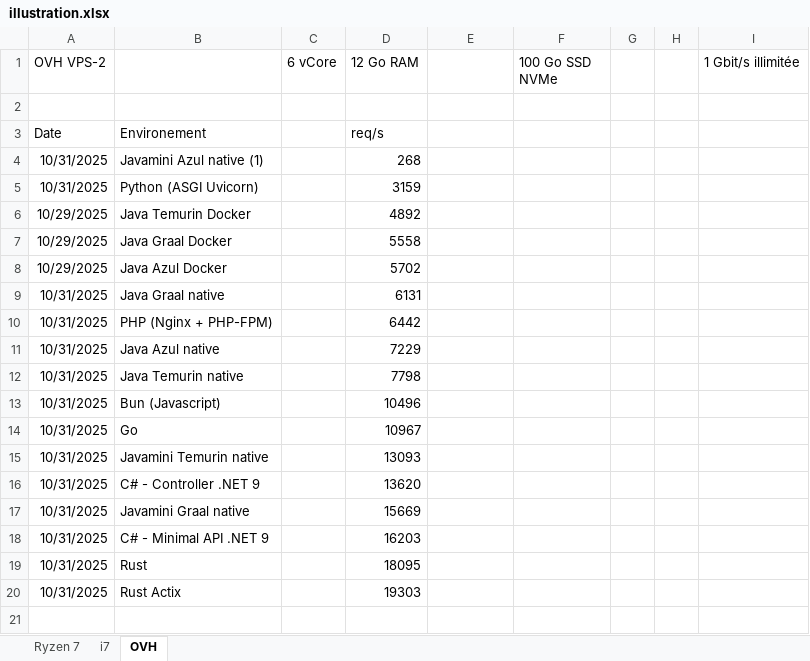
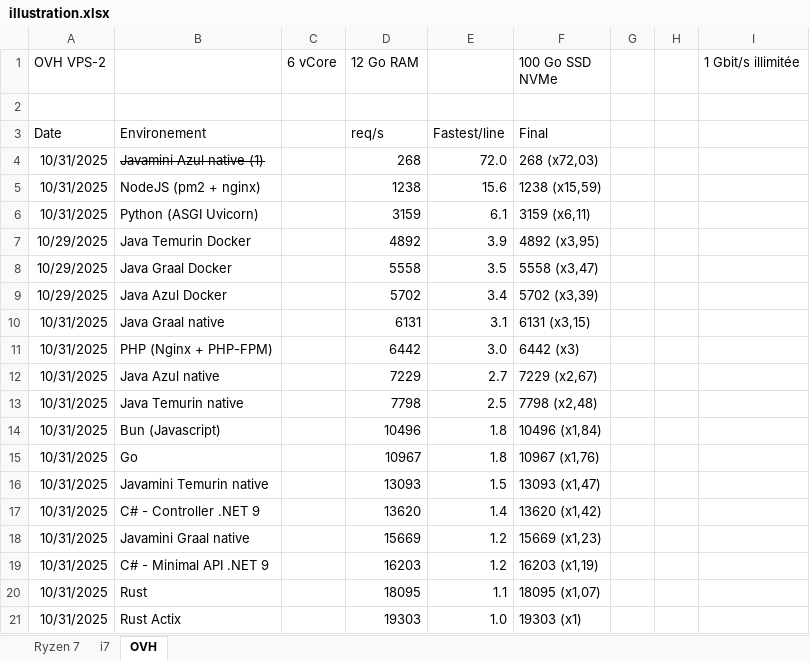
Before and after one commit to iso8859/maxreq, an Excel workbook: illustration.xlsx, sheet OVH, drawn as a sheet; values as stored, in another font and other column widths than the file's, no borders; charts and pictures not drawn; addresses are those after the commit; the diff names each change by its address in the sheet, - before the commit and + after, or states it on an @@ line.

Commit message:
Update performance comparison details in README and LinkedIn post; add Debian illustration

```diff
--- a/illustration.xlsx (sheet OVH)
+++ b/illustration.xlsx (sheet OVH)
-E3: (empty)
+E3: Fastest/line
-F3 (100 Go SSD NVMe): (empty)
+F3 (100 Go SSD NVMe): Final
-B4 strikethrough: off
+B4 strikethrough: on
-E4: (empty)
+E4: 72.0
-F4 (100 Go SSD NVMe): (empty)
+F4 (100 Go SSD NVMe): 268 (x72,03)
+row 5: 10/31/2025 | NodeJS (pm2 + nginx) |  | 1238 | 15.6 | 1238 (x15,59)
-E6: (empty)
+E6: 6.1
-F6 (100 Go SSD NVMe): (empty)
+F6 (100 Go SSD NVMe): 3159 (x6,11)
-E7: (empty)
+E7: 3.9
-F7 (100 Go SSD NVMe): (empty)
+F7 (100 Go SSD NVMe): 4892 (x3,95)
-E8: (empty)
+E8: 3.5
-F8 (100 Go SSD NVMe): (empty)
+F8 (100 Go SSD NVMe): 5558 (x3,47)
-E9: (empty)
+E9: 3.4
-F9 (100 Go SSD NVMe): (empty)
+F9 (100 Go SSD NVMe): 5702 (x3,39)
-E10: (empty)
+E10: 3.1
-F10 (100 Go SSD NVMe): (empty)
+F10 (100 Go SSD NVMe): 6131 (x3,15)
-E11: (empty)
+E11: 3.0
-F11 (100 Go SSD NVMe): (empty)
+F11 (100 Go SSD NVMe): 6442 (x3)
-E12: (empty)
+E12: 2.7
-F12 (100 Go SSD NVMe): (empty)
+F12 (100 Go SSD NVMe): 7229 (x2,67)
-E13: (empty)
+E13: 2.5
-F13 (100 Go SSD NVMe): (empty)
+F13 (100 Go SSD NVMe): 7798 (x2,48)
-E14:E15: (empty)
+E14:E15: 1.8
-F14 (100 Go SSD NVMe): (empty)
+F14 (100 Go SSD NVMe): 10496 (x1,84)
-F15 (100 Go SSD NVMe): (empty)
+F15 (100 Go SSD NVMe): 10967 (x1,76)
-E16: (empty)
+E16: 1.5
-F16 (100 Go SSD NVMe): (empty)
+F16 (100 Go SSD NVMe): 13093 (x1,47)
-E17: (empty)
+E17: 1.4
-F17 (100 Go SSD NVMe): (empty)
+F17 (100 Go SSD NVMe): 13620 (x1,42)
-E18:E19: (empty)
+E18:E19: 1.2
-F18 (100 Go SSD NVMe): (empty)
+F18 (100 Go SSD NVMe): 15669 (x1,23)
-F19 (100 Go SSD NVMe): (empty)
+F19 (100 Go SSD NVMe): 16203 (x1,19)
-E20: (empty)
+E20: 1.1
-F20 (100 Go SSD NVMe): (empty)
+F20 (100 Go SSD NVMe): 18095 (x1,07)
-E21: (empty)
+E21: 1.0
-F21 (100 Go SSD NVMe): (empty)
+F21 (100 Go SSD NVMe): 19303 (x1)
```
Also changed, not shown: charts or pictures, 3 other files.
